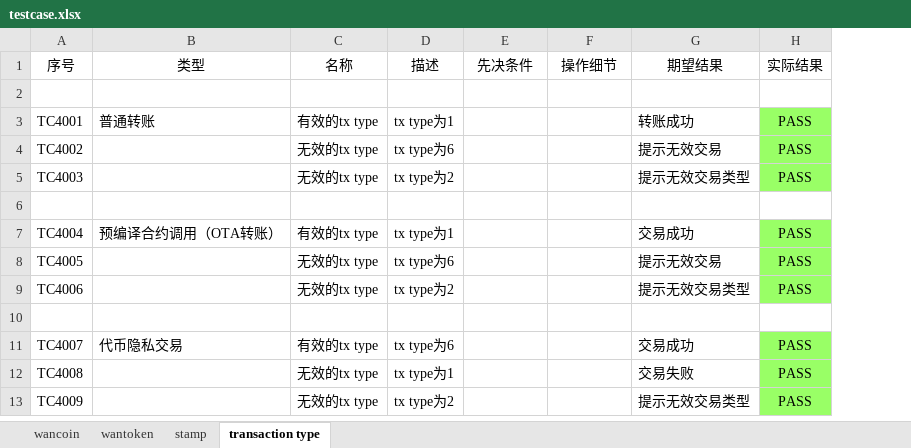
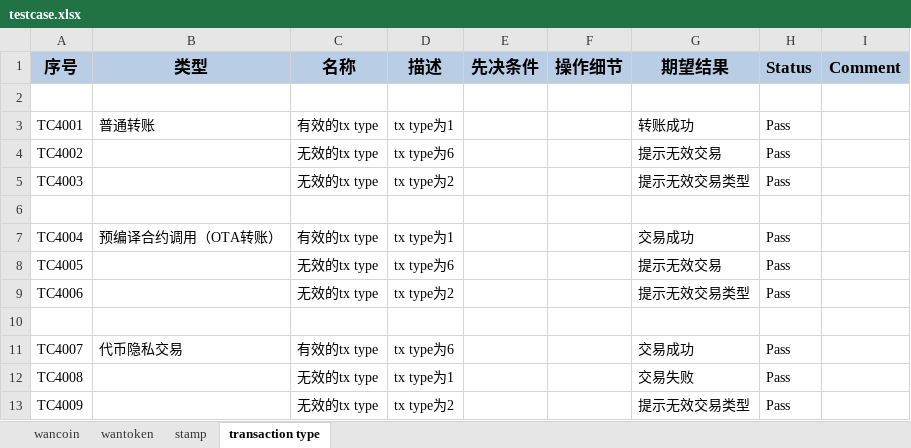
Before and after one commit to wanchain/wanchain-rpc-test, an Excel workbook: testcase/testcase.xlsx, sheet transaction type, drawn as a sheet; values as stored, in another font and other column widths than the file's, no borders; removed rows and columns are numbered as before the commit, all else as after; the diff names each change by its address in the sheet, - before the commit and + after, or states it on an @@ line.

```diff
--- a/testcase/testcase.xlsx (sheet transaction type)
+++ b/testcase/testcase.xlsx (sheet transaction type)
-column H (实际结果), rows 3-13: PASS | PASS | PASS |  | PASS | PASS | PASS |  | PASS | PASS | PASS
+column H (Status), rows 3-13: Pass | Pass | Pass |  | Pass | Pass | Pass |  | Pass | Pass | Pass
+column I (Comment), empty
@@ A1:G1 fill: none → #B9CDE5, bold: off → on, text size: larger @@
```
Also changed, not shown: sheet stamp, sheet wantoken, sheet wancoin.
